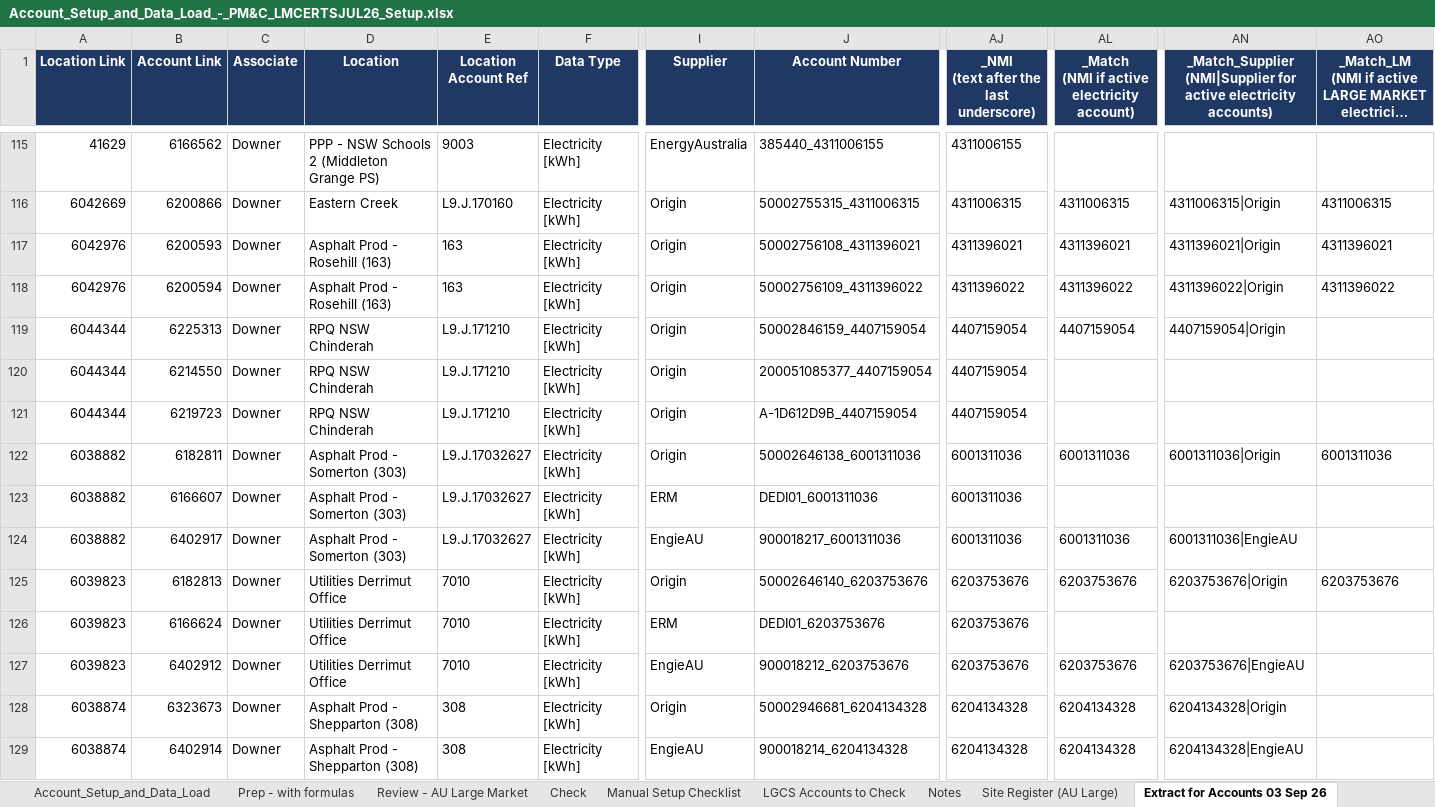
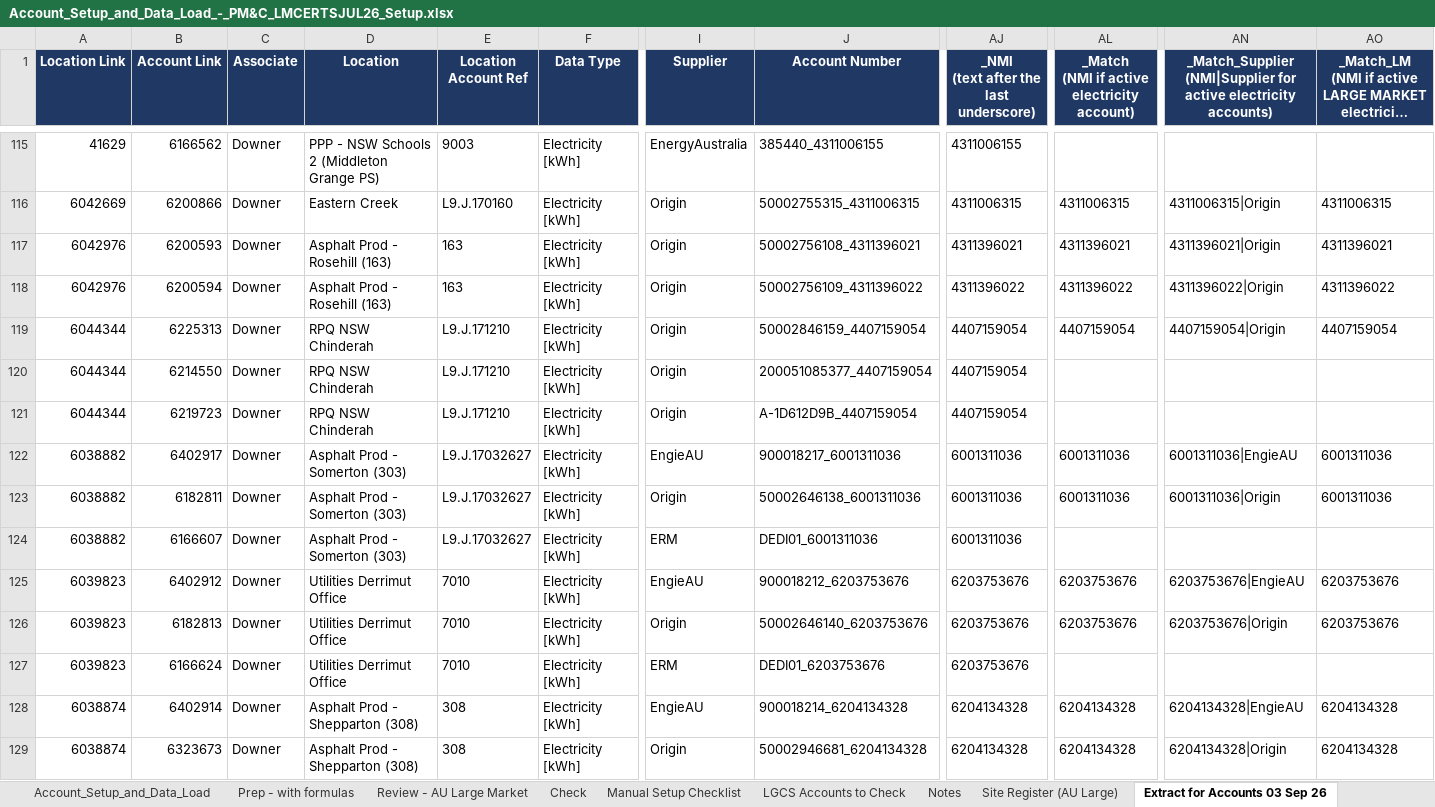
Before and after one commit to itschriswang/Monthly-Revenue-Uploads, an Excel workbook: Large Market Certificates/Account_Setup_and_Data_Load_-_PM&C_LMCERTSJUL26_Setup.xlsx, sheet Extract for Accounts 03 Sep 26, drawn as a sheet; only a part is shown, gaps mark what is left out; long unchanged cells end in …; values as stored, in another font and other column widths than the file's, no borders; charts and pictures not drawn; removed rows and columns are numbered as before the commit, all else as after; rows hold the shown columns only; the diff covers the shown part only; the diff names each change by its address in the sheet, - before the commit and + after, or states it on an @@ line.

```diff
--- a/Large Market Certificates/Account_Setup_and_Data_Load_-_PM&C_LMCERTSJUL26_Setup.xlsx (sheet Extract for Accounts 03 Sep 26)
+++ b/Large Market Certificates/Account_Setup_and_Data_Load_-_PM&C_LMCERTSJUL26_Setup.xlsx (sheet Extract for Accounts 03 Sep 26)
-AO119: (empty)
+AO119: 4407159054
+row 122: 6038882 | 6402917 | Downer | Asphalt Prod - Somerton (303) | L9.J.17032627 | Electricity [kWh] | EngieAU | 900018217_6001311036 | 6001311036 | 6001311036 | 6001311036|EngieAU | 6001311036
-A125 (Location Link): 6038882
+A125 (Location Link): 6039823
-B125 (Account Link): 6402917
+B125 (Account Link): 6402912
-D125 (Location): Asphalt Prod - Somerton (303)
+D125 (Location): Utilities Derrimut Office
-E125 (Location Account Ref): L9.J.17032627
+E125 (Location Account Ref): 7010
-J125 (Account Number): 900018217_6001311036
+J125 (Account Number): 900018212_6203753676
-AJ125: 6001311036
+AJ125: 6203753676
-AL125: 6001311036
+AL125: 6203753676
-AN125: 6001311036|EngieAU
+AN125: 6203753676|EngieAU
-AO125: (empty)
+AO125: 6203753676
-A128 (Location Link): 6039823
+A128 (Location Link): 6038874
-B128 (Account Link): 6402912
+B128 (Account Link): 6402914
-D128 (Location): Utilities Derrimut Office
+D128 (Location): Asphalt Prod - Shepparton (308)
-E128 (Location Account Ref): 7010
+E128 (Location Account Ref): 308
-J128 (Account Number): 900018212_6203753676
+J128 (Account Number): 900018214_6204134328
-AJ128: 6203753676
+AJ128: 6204134328
-AL128: 6203753676
+AL128: 6204134328
-AN128: 6203753676|EngieAU
+AN128: 6204134328|EngieAU
-AO128:AO129: (empty)
+AO128:AO129: 6204134328
-row 129: 6038874 | 6402914 | Downer | Asphalt Prod - Shepparton (308) | 308 | Electricity [kWh] | EngieAU | 900018214_6204134328 | 6204134328 | 6204134328 | 6204134328|EngieAU
```
Also changed, not shown: 25 added rows, 25 removed rows, 6 moved rows and 53 edited cells elsewhere in this sheet, sheet Manual Setup Checklist, sheet Prep - with formulas, sheet Account_Setup_and_Data_Load, sheet Review - AU Large Market, sheet LGCS Accounts to Check, sheet Check, formulas that keep their value, Large Market Certificates/Downer_Energy_Contracting_and_Budget_Summary_FY26-28_with_Envizi_accounts.xlsx, 4 other files.
